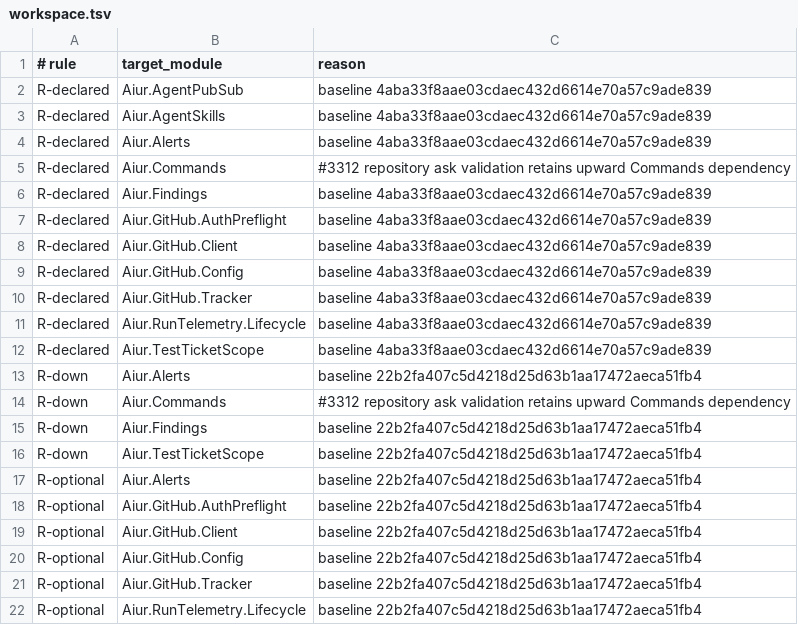
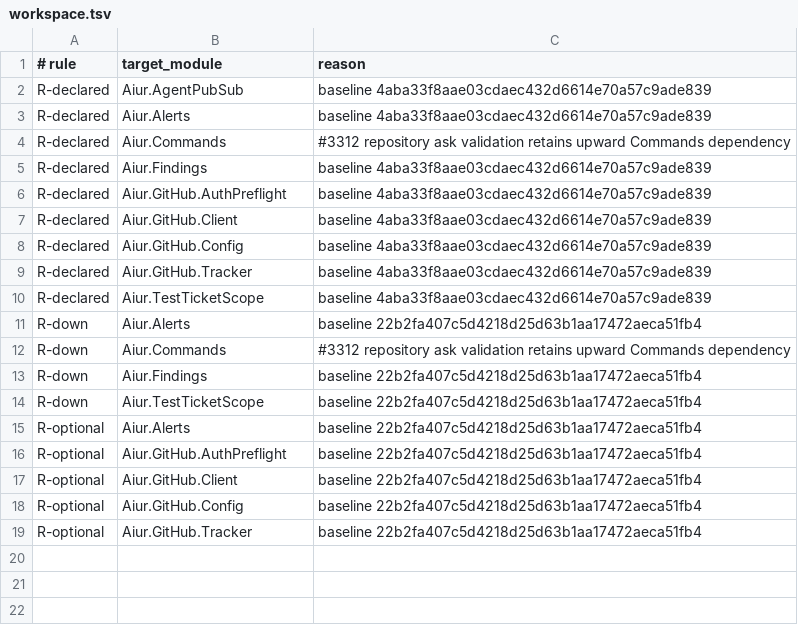
Before and after one commit to Nitjsefnie-OSC/aiur, a TSV file: scripts/components/allowlist/workspace.tsv, drawn as a sheet.

Commit message:
Remove stale workspace architecture exceptions

```diff
--- a/scripts/components/allowlist/workspace.tsv
+++ b/scripts/components/allowlist/workspace.tsv
@@ -2,3 +2,2 @@
 R-declared	Aiur.AgentPubSub	baseline 4aba33f8aae03cdaec432d6614e70a57c9ade839
-R-declared	Aiur.AgentSkills	baseline 4aba33f8aae03cdaec432d6614e70a57c9ade839
 R-declared	Aiur.Alerts	baseline 4aba33f8aae03cdaec432d6614e70a57c9ade839
@@ -10,3 +9,2 @@ R-declared	Aiur.GitHub.Config	baseline 4aba33f8aae03cdaec432d6614e70a57c9ade839
 R-declared	Aiur.GitHub.Tracker	baseline 4aba33f8aae03cdaec432d6614e70a57c9ade839
-R-declared	Aiur.RunTelemetry.Lifecycle	baseline 4aba33f8aae03cdaec432d6614e70a57c9ade839
 R-declared	Aiur.TestTicketScope	baseline 4aba33f8aae03cdaec432d6614e70a57c9ade839
@@ -21,2 +19 @@ R-optional	Aiur.GitHub.Config	baseline 22b2fa407c5d4218d25d63b1aa17472aeca51fb4
 R-optional	Aiur.GitHub.Tracker	baseline 22b2fa407c5d4218d25d63b1aa17472aeca51fb4
-R-optional	Aiur.RunTelemetry.Lifecycle	baseline 22b2fa407c5d4218d25d63b1aa17472aeca51fb4
```
